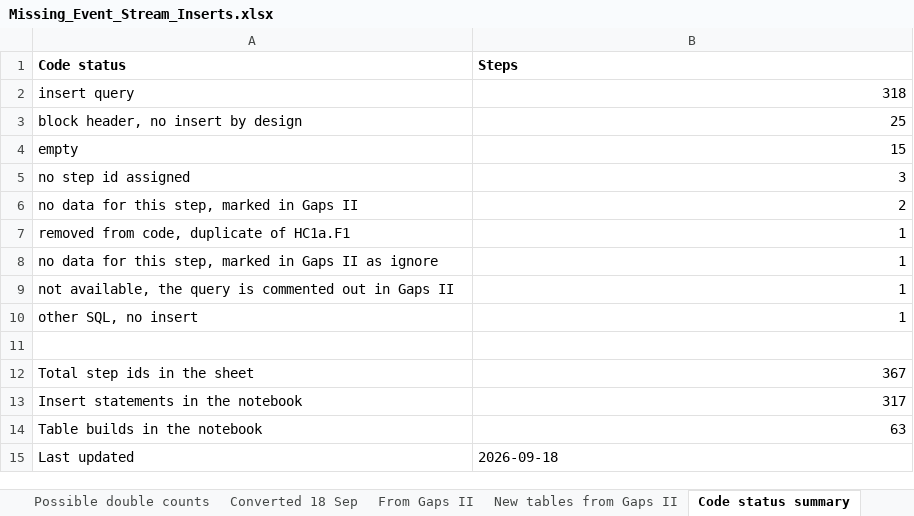
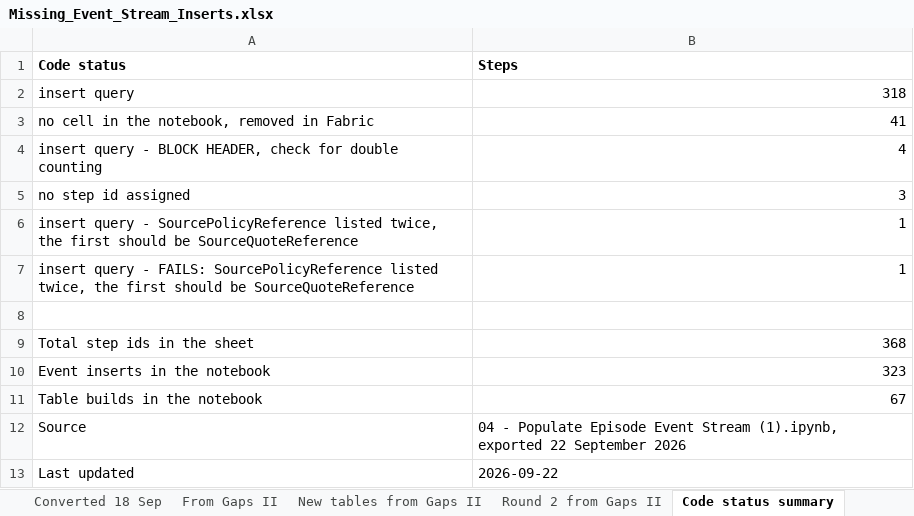
Before and after one commit to EwanHillNorrisRapier/chillEpisodes, an Excel workbook: Missing_Event_Stream_Inserts.xlsx, sheet Code status summary, drawn as a sheet; values as stored, in another font and other column widths than the file's, no borders; removed rows and columns are numbered as before the commit, all else as after; the diff names each change by its address in the sheet, - before the commit and + after, or states it on an @@ line.

```diff
--- a/Missing_Event_Stream_Inserts.xlsx (sheet Code status summary)
+++ b/Missing_Event_Stream_Inserts.xlsx (sheet Code status summary)
-row 3: block header, no insert by design | 25
-row 4: empty | 15
+row 3: no cell in the notebook, removed in Fabric | 41
+row 4: insert query - BLOCK HEADER, check for double counting | 4
-row 6: no data for this step, marked in Gaps II | 2
-row 7: removed from code, duplicate of HC1a.F1 | 1
-A6 (Code status): no data for this step, marked in Gaps II as ignore
+A6 (Code status): insert query - SourcePolicyReference listed twice, the first should be SourceQuoteReference
-A7 (Code status): not available, the query is commented out in Gaps II
+A7 (Code status): insert query - FAILS: SourcePolicyReference listed twice, the first should be SourceQuoteReference
-row 10: other SQL, no insert | 1
-B9 (Steps): 367
+B9 (Steps): 368
-row 13: Insert statements in the notebook | 317
+row 10: Event inserts in the notebook | 323
-B11 (Steps): 63
+B11 (Steps): 67
+row 12: Source | 04 - Populate Episode Event Stream (1).ipynb, exported 22 September 2026
-B13 (Steps): 2026-09-18
+B13 (Steps): 2026-09-22
```
Also changed, not shown: sheet Summary by Journey, sheet Missing Inserts, other sheet tabs, hidden cells, 12 other files.
